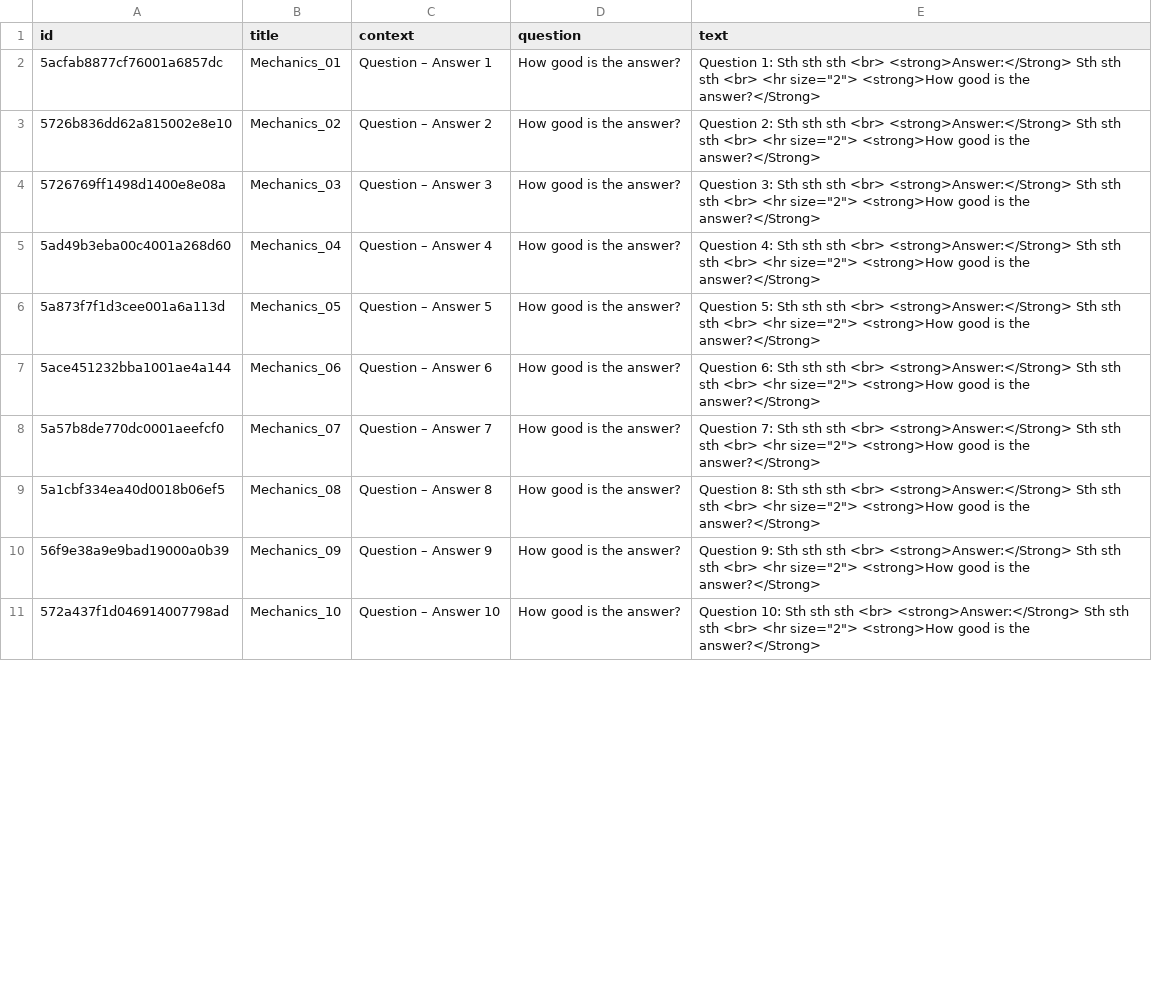
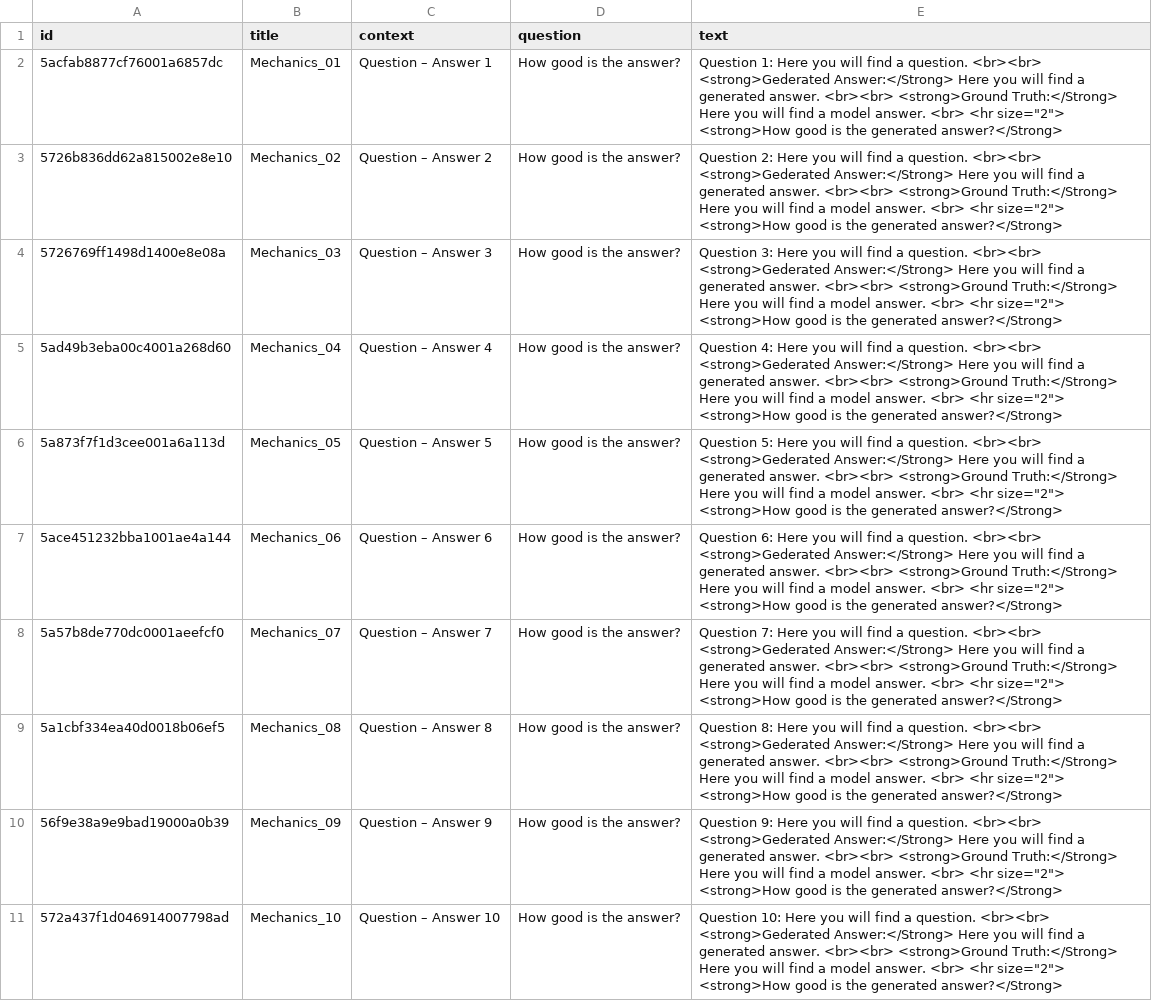
Before and after one commit to marcinabram/context_matters, a CSV file: data_files/question_answer.csv, drawn as a sheet; only a part is shown; the diff covers the shown part only.

```diff
--- a/data_files/question_answer.csv
+++ b/data_files/question_answer.csv
@@ -1,11 +1,11 @@
 id,title,context,question,text
-5acfab8877cf76001a6857dc,Mechanics_01,Question – Answer 1,How good is the answer?,"Question 1: Sth sth sth <br> <strong>Answer:</Strong> Sth sth sth <br> <hr size=""2""> <strong>How good is the answer?</Strong>"
-5726b836dd62a815002e8e10,Mechanics_02,Question – Answer 2,How good is the answer?,"Question 2: Sth sth sth <br> <strong>Answer:</Strong> Sth sth sth <br> <hr size=""2""> <strong>How good is the answer?</Strong>"
-5726769ff1498d1400e8e08a,Mechanics_03,Question – Answer 3,How good is the answer?,"Question 3: Sth sth sth <br> <strong>Answer:</Strong> Sth sth sth <br> <hr size=""2""> <strong>How good is the answer?</Strong>"
-5ad49b3eba00c4001a268d60,Mechanics_04,Question – Answer 4,How good is the answer?,"Question 4: Sth sth sth <br> <strong>Answer:</Strong> Sth sth sth <br> <hr size=""2""> <strong>How good is the answer?</Strong>"
-5a873f7f1d3cee001a6a113d,Mechanics_05,Question – Answer 5,How good is the answer?,"Question 5: Sth sth sth <br> <strong>Answer:</Strong> Sth sth sth <br> <hr size=""2""> <strong>How good is the answer?</Strong>"
-5ace451232bba1001ae4a144,Mechanics_06,Question – Answer 6,How good is the answer?,"Question 6: Sth sth sth <br> <strong>Answer:</Strong> Sth sth sth <br> <hr size=""2""> <strong>How good is the answer?</Strong>"
-5a57b8de770dc0001aeefcf0,Mechanics_07,Question – Answer 7,How good is the answer?,"Question 7: Sth sth sth <br> <strong>Answer:</Strong> Sth sth sth <br> <hr size=""2""> <strong>How good is the answer?</Strong>"
-5a1cbf334ea40d0018b06ef5,Mechanics_08,Question – Answer 8,How good is the answer?,"Question 8: Sth sth sth <br> <strong>Answer:</Strong> Sth sth sth <br> <hr size=""2""> <strong>How good is the answer?</Strong>"
-56f9e38a9e9bad19000a0b39,Mechanics_09,Question – Answer 9,How good is the answer?,"Question 9: Sth sth sth <br> <strong>Answer:</Strong> Sth sth sth <br> <hr size=""2""> <strong>How good is the answer?</Strong>"
-572a437f1d046914007798ad,Mechanics_10,Question – Answer 10,How good is the answer?,"Question 10: Sth sth sth <br> <strong>Answer:</Strong> Sth sth sth <br> <hr size=""2""> <strong>How good is the answer?</Strong>"
+5acfab8877cf76001a6857dc,Mechanics_01,Question – Answer 1,How good is the answer?,"Question 1: Here you will find a question. <br><br> <strong>Gederated Answer:</Strong> Here you will find a generated answer. <br><br> <strong>Ground Truth:</Strong> Here you will find a model answer. <br> <hr size=""2""> <strong>How good is the generated answer?</Strong>"
+5726b836dd62a815002e8e10,Mechanics_02,Question – Answer 2,How good is the answer?,"Question 2: Here you will find a question. <br><br> <strong>Gederated Answer:</Strong> Here you will find a generated answer. <br><br> <strong>Ground Truth:</Strong> Here you will find a model answer. <br> <hr size=""2""> <strong>How good is the generated answer?</Strong>"
+5726769ff1498d1400e8e08a,Mechanics_03,Question – Answer 3,How good is the answer?,"Question 3: Here you will find a question. <br><br> <strong>Gederated Answer:</Strong> Here you will find a generated answer. <br><br> <strong>Ground Truth:</Strong> Here you will find a model answer. <br> <hr size=""2""> <strong>How good is the generated answer?</Strong>"
+5ad49b3eba00c4001a268d60,Mechanics_04,Question – Answer 4,How good is the answer?,"Question 4: Here you will find a question. <br><br> <strong>Gederated Answer:</Strong> Here you will find a generated answer. <br><br> <strong>Ground Truth:</Strong> Here you will find a model answer. <br> <hr size=""2""> <strong>How good is the generated answer?</Strong>"
+5a873f7f1d3cee001a6a113d,Mechanics_05,Question – Answer 5,How good is the answer?,"Question 5: Here you will find a question. <br><br> <strong>Gederated Answer:</Strong> Here you will find a generated answer. <br><br> <strong>Ground Truth:</Strong> Here you will find a model answer. <br> <hr size=""2""> <strong>How good is the generated answer?</Strong>"
+5ace451232bba1001ae4a144,Mechanics_06,Question – Answer 6,How good is the answer?,"Question 6: Here you will find a question. <br><br> <strong>Gederated Answer:</Strong> Here you will find a generated answer. <br><br> <strong>Ground Truth:</Strong> Here you will find a model answer. <br> <hr size=""2""> <strong>How good is the generated answer?</Strong>"
+5a57b8de770dc0001aeefcf0,Mechanics_07,Question – Answer 7,How good is the answer?,"Question 7: Here you will find a question. <br><br> <strong>Gederated Answer:</Strong> Here you will find a generated answer. <br><br> <strong>Ground Truth:</Strong> Here you will find a model answer. <br> <hr size=""2""> <strong>How good is the generated answer?</Strong>"
+5a1cbf334ea40d0018b06ef5,Mechanics_08,Question – Answer 8,How good is the answer?,"Question 8: Here you will find a question. <br><br> <strong>Gederated Answer:</Strong> Here you will find a generated answer. <br><br> <strong>Ground Truth:</Strong> Here you will find a model answer. <br> <hr size=""2""> <strong>How good is the generated answer?</Strong>"
+56f9e38a9e9bad19000a0b39,Mechanics_09,Question – Answer 9,How good is the answer?,"Question 9: Here you will find a question. <br><br> <strong>Gederated Answer:</Strong> Here you will find a generated answer. <br><br> <strong>Ground Truth:</Strong> Here you will find a model answer. <br> <hr size=""2""> <strong>How good is the generated answer?</Strong>"
+572a437f1d046914007798ad,Mechanics_10,Question – Answer 10,How good is the answer?,"Question 10: Here you will find a question. <br><br> <strong>Gederated Answer:</Strong> Here you will find a generated answer. <br><br> <strong>Ground Truth:</Strong> Here you will find a model answer. <br> <hr size=""2""> <strong>How good is the generated answer?</Strong>"
```
Also changed, not shown: 10 edited cells elsewhere in this file, 1 other file.
